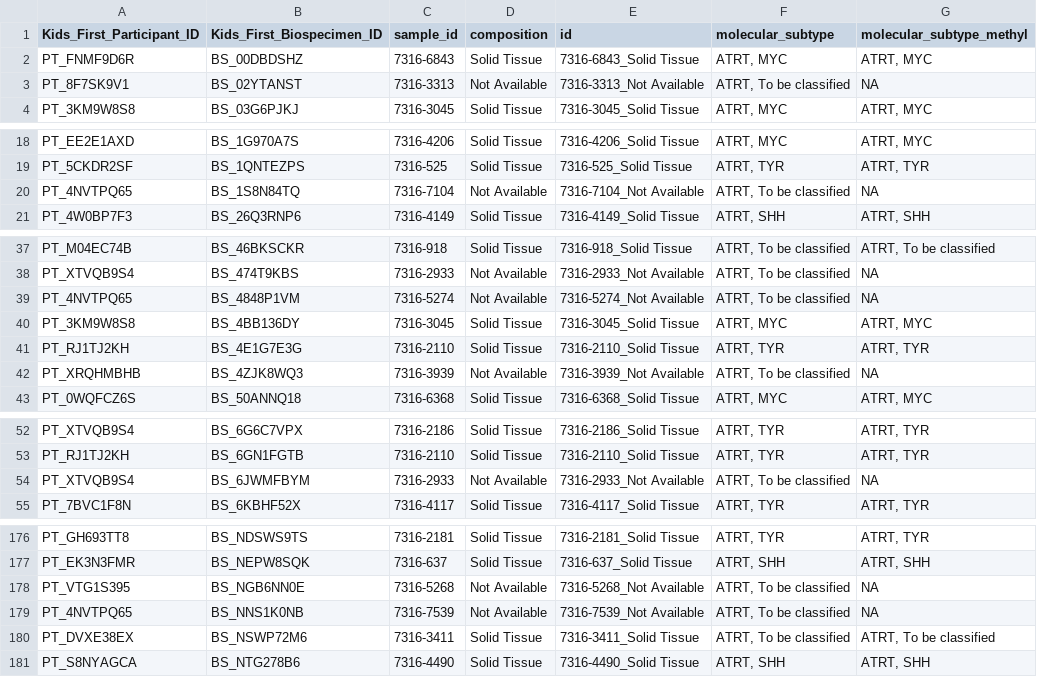
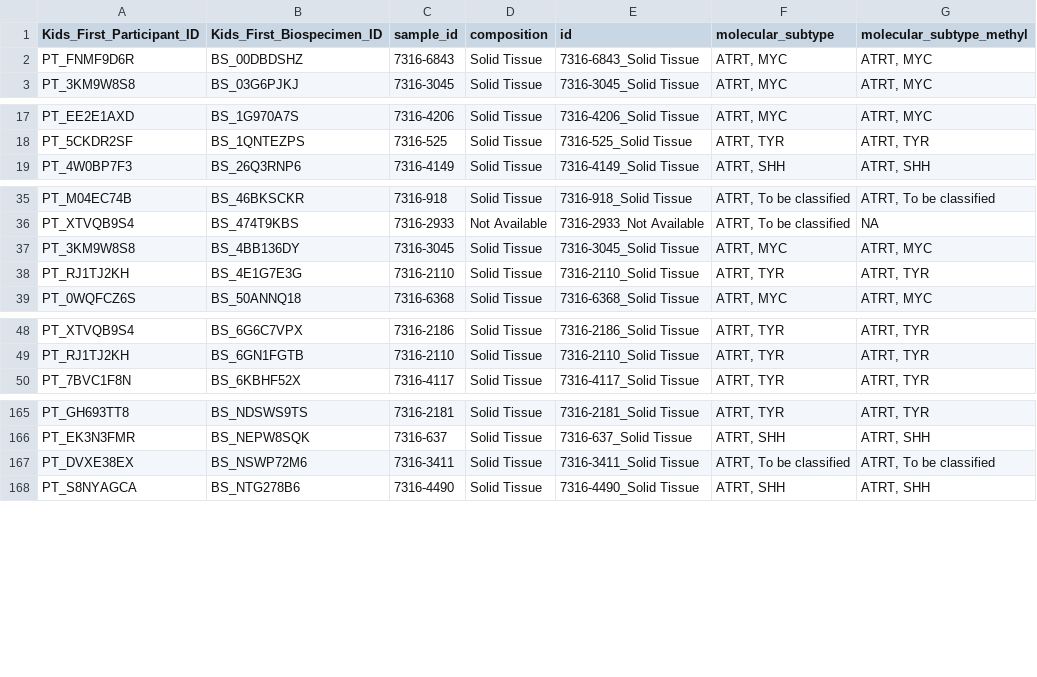
Before and after one commit to rokitalab/OpenPedCan-analysis, a TSV file: analyses/molecular-subtyping-ATRT/results/ATRT-molecular-subtypes.tsv, drawn as a sheet; only a part is shown, gaps mark what is left out; the diff covers the shown part only.

Commit message:
rerun without dgd

```diff
--- a/analyses/molecular-subtyping-ATRT/results/ATRT-molecular-subtypes.tsv
+++ b/analyses/molecular-subtyping-ATRT/results/ATRT-molecular-subtypes.tsv
@@ -2,3 +2,2 @@ Kids_First_Participant_ID	Kids_First_Biospecimen_ID	sample_id	composition	id	mol
 PT_FNMF9D6R	BS_00DBDSHZ	7316-6843	Solid Tissue	7316-6843_Solid Tissue	ATRT, MYC	ATRT, MYC
-PT_8F7SK9V1	BS_02YTANST	7316-3313	Not Available	7316-3313_Not Available	ATRT, To be classified	NA
 PT_3KM9W8S8	BS_03G6PJKJ	7316-3045	Solid Tissue	7316-3045_Solid Tissue	ATRT, MYC	ATRT, MYC
@@ -19,3 +18,2 @@ PT_EE2E1AXD	BS_1G970A7S	7316-4206	Solid Tissue	7316-4206_Solid Tissue	ATRT, MYC
 PT_5CKDR2SF	BS_1QNTEZPS	7316-525	Solid Tissue	7316-525_Solid Tissue	ATRT, TYR	ATRT, TYR
-PT_4NVTPQ65	BS_1S8N84TQ	7316-7104	Not Available	7316-7104_Not Available	ATRT, To be classified	NA
 PT_4W0BP7F3	BS_26Q3RNP6	7316-4149	Solid Tissue	7316-4149_Solid Tissue	ATRT, SHH	ATRT, SHH
@@ -38,6 +36,4 @@ PT_M04EC74B	BS_46BKSCKR	7316-918	Solid Tissue	7316-918_Solid Tissue	ATRT, To be
 PT_XTVQB9S4	BS_474T9KBS	7316-2933	Not Available	7316-2933_Not Available	ATRT, To be classified	NA
-PT_4NVTPQ65	BS_4848P1VM	7316-5274	Not Available	7316-5274_Not Available	ATRT, To be classified	NA
 PT_3KM9W8S8	BS_4BB136DY	7316-3045	Solid Tissue	7316-3045_Solid Tissue	ATRT, MYC	ATRT, MYC
 PT_RJ1TJ2KH	BS_4E1G7E3G	7316-2110	Solid Tissue	7316-2110_Solid Tissue	ATRT, TYR	ATRT, TYR
-PT_XRQHMBHB	BS_4ZJK8WQ3	7316-3939	Not Available	7316-3939_Not Available	ATRT, To be classified	NA
 PT_0WQFCZ6S	BS_50ANNQ18	7316-6368	Solid Tissue	7316-6368_Solid Tissue	ATRT, MYC	ATRT, MYC
@@ -53,3 +49,2 @@ PT_XTVQB9S4	BS_6G6C7VPX	7316-2186	Solid Tissue	7316-2186_Solid Tissue	ATRT, TYR
 PT_RJ1TJ2KH	BS_6GN1FGTB	7316-2110	Solid Tissue	7316-2110_Solid Tissue	ATRT, TYR	ATRT, TYR
-PT_XTVQB9S4	BS_6JWMFBYM	7316-2933	Not Available	7316-2933_Not Available	ATRT, To be classified	NA
 PT_7BVC1F8N	BS_6KBHF52X	7316-4117	Solid Tissue	7316-4117_Solid Tissue	ATRT, TYR	ATRT, TYR
@@ -177,4 +166,2 @@ PT_GH693TT8	BS_NDSWS9TS	7316-2181	Solid Tissue	7316-2181_Solid Tissue	ATRT, TYR
 PT_EK3N3FMR	BS_NEPW8SQK	7316-637	Solid Tissue	7316-637_Solid Tissue	ATRT, SHH	ATRT, SHH
-PT_VTG1S395	BS_NGB6NN0E	7316-5268	Not Available	7316-5268_Not Available	ATRT, To be classified	NA
-PT_4NVTPQ65	BS_NNS1K0NB	7316-7539	Not Available	7316-7539_Not Available	ATRT, To be classified	NA
 PT_DVXE38EX	BS_NSWP72M6	7316-3411	Solid Tissue	7316-3411_Solid Tissue	ATRT, To be classified	ATRT, To be classified
```
Also changed, not shown: 11 removed rows elsewhere in this file.
